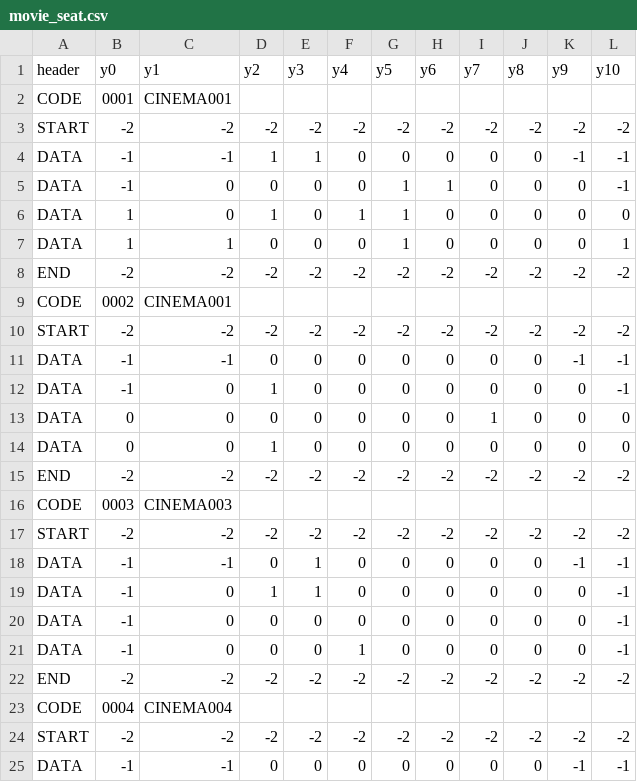
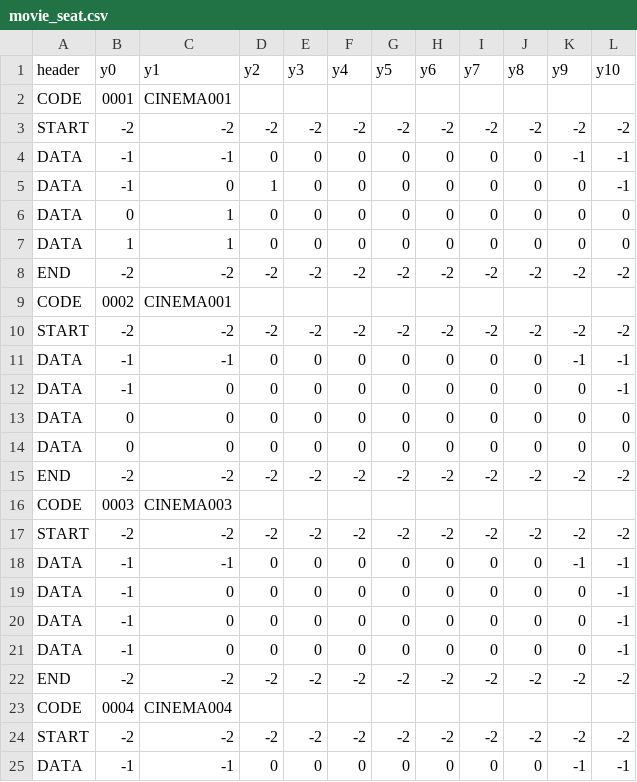
Before and after one commit to Kaboom6969/movie_booking_system, a CSV file: main_program/Data/movie_seat.csv, drawn as a sheet; only a part is shown.

```diff
--- a/main_program/Data/movie_seat.csv
+++ b/main_program/Data/movie_seat.csv
@@ -3,6 +3,6 @@ CODE,0001,CINEMA001,,,,,,,,,
 START,-2,-2,-2,-2,-2,-2,-2,-2,-2,-2,-2
-DATA,-1,-1,1,1,0,0,0,0,0,-1,-1
-DATA,-1,0,0,0,0,1,1,0,0,0,-1
-DATA,1,0,1,0,1,1,0,0,0,0,0
-DATA,1,1,0,0,0,1,0,0,0,0,1
+DATA,-1,-1,0,0,0,0,0,0,0,-1,-1
+DATA,-1,0,1,0,0,0,0,0,0,0,-1
+DATA,0,1,0,0,0,0,0,0,0,0,0
+DATA,1,1,0,0,0,0,0,0,0,0,0
 END,-2,-2,-2,-2,-2,-2,-2,-2,-2,-2,-2
@@ -11,5 +11,5 @@ START,-2,-2,-2,-2,-2,-2,-2,-2,-2,-2,-2
 DATA,-1,-1,0,0,0,0,0,0,0,-1,-1
-DATA,-1,0,1,0,0,0,0,0,0,0,-1
-DATA,0,0,0,0,0,0,0,1,0,0,0
-DATA,0,0,1,0,0,0,0,0,0,0,0
+DATA,-1,0,0,0,0,0,0,0,0,0,-1
+DATA,0,0,0,0,0,0,0,0,0,0,0
+DATA,0,0,0,0,0,0,0,0,0,0,0
 END,-2,-2,-2,-2,-2,-2,-2,-2,-2,-2,-2
@@ -17,6 +17,6 @@ CODE,0003,CINEMA003,,,,,,,,,
 START,-2,-2,-2,-2,-2,-2,-2,-2,-2,-2,-2
-DATA,-1,-1,0,1,0,0,0,0,0,-1,-1
-DATA,-1,0,1,1,0,0,0,0,0,0,-1
+DATA,-1,-1,0,0,0,0,0,0,0,-1,-1
 DATA,-1,0,0,0,0,0,0,0,0,0,-1
-DATA,-1,0,0,0,1,0,0,0,0,0,-1
+DATA,-1,0,0,0,0,0,0,0,0,0,-1
+DATA,-1,0,0,0,0,0,0,0,0,0,-1
 END,-2,-2,-2,-2,-2,-2,-2,-2,-2,-2,-2
```
Also changed, not shown: main_program/Data/booking_data.csv, main_program/Data/cinema_device_list.csv.
